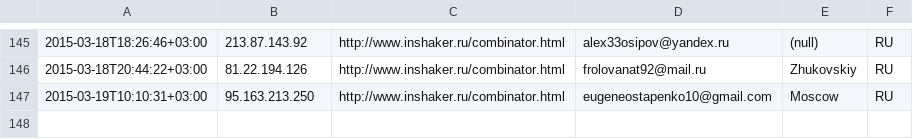
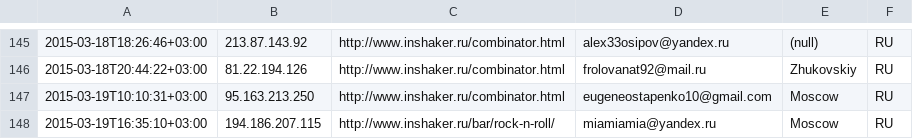
Before and after one commit to peter-leonov/inshaker, a CSV file: htdocs/_/events/subscribe.csv, drawn as a sheet; only a part is shown, gaps mark what is left out; the diff names each change by its address in the sheet, - before the commit and + after, or states it on an @@ line.

Commit message:
auto-backup

```diff
--- a/htdocs/_/events/subscribe.csv
+++ b/htdocs/_/events/subscribe.csv
+row 148: 2015-03-19T16:35:10+03:00 | 194.186.207.115 | http://www.inshaker.ru/bar/rock-n-roll/ | miamiamia@yandex.ru | Moscow | RU
```
